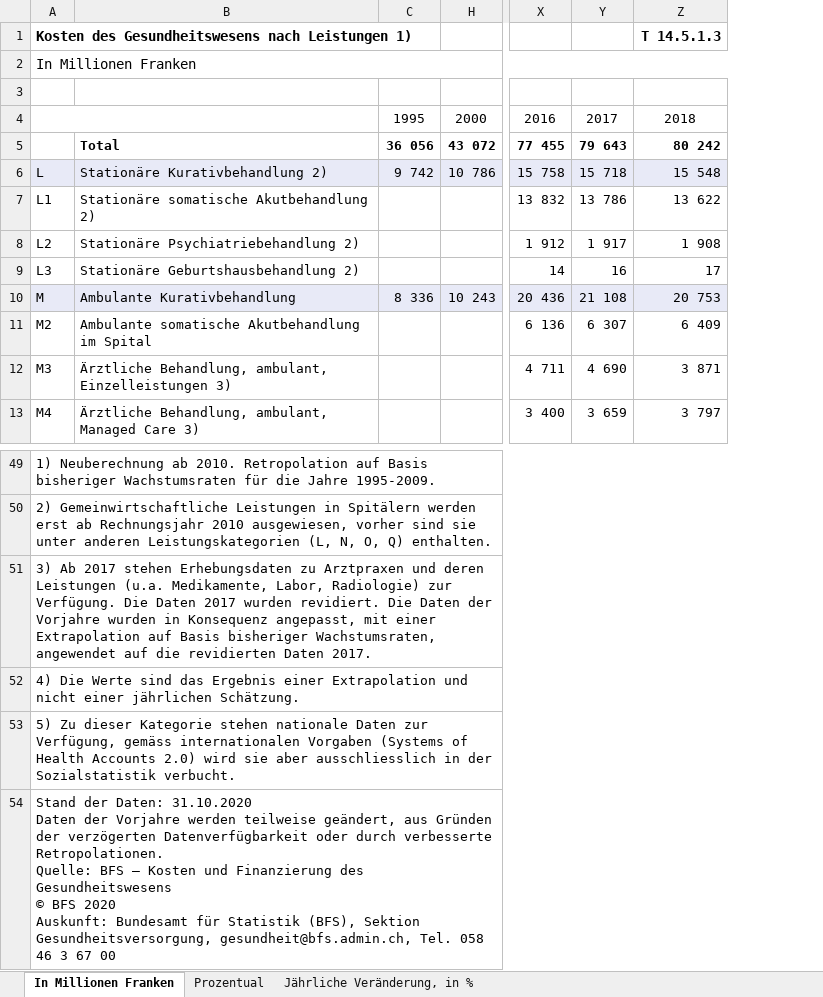
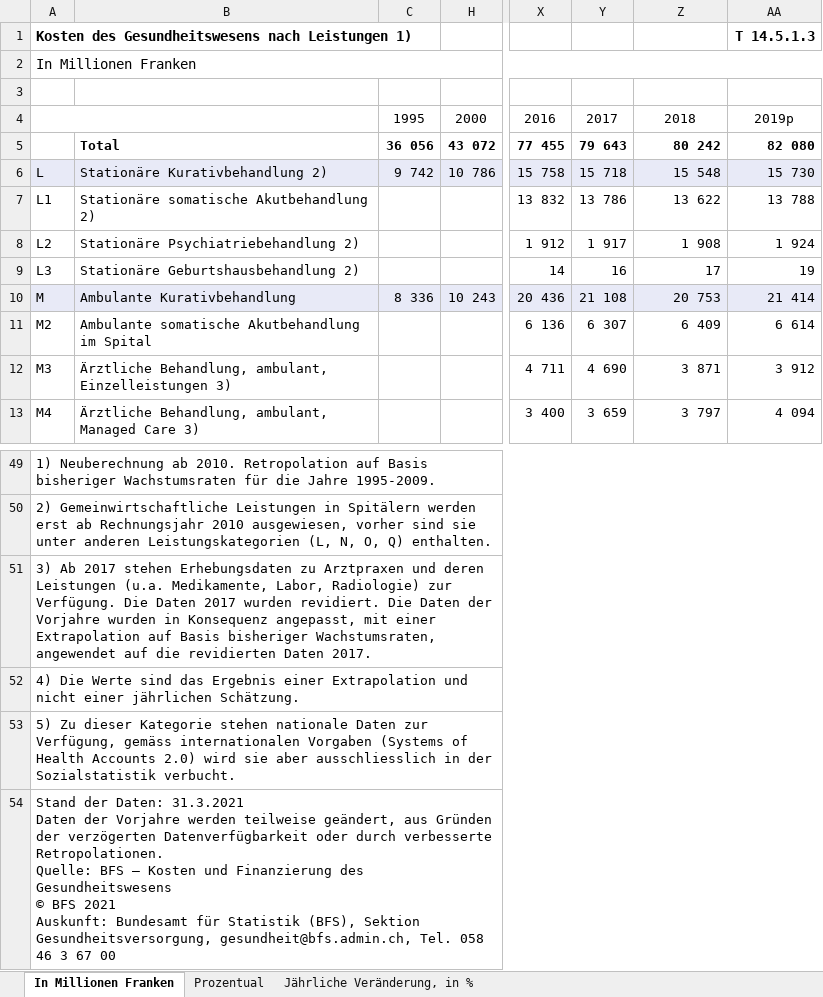
Before and after one commit to rstatsZH/demo-03-tabellen, an Excel workbook: data/raw/je-d-14.05.01.03.xlsx, sheet In Millionen Franken, drawn as a sheet; only a part is shown, gaps mark what is left out; values as stored, in another font and other column widths than the file's, no borders; ↵ is a line break in a cell; the diff names each change by its address in the sheet, - before the commit and + after, or states it on an @@ line.

```diff
--- a/data/raw/je-d-14.05.01.03.xlsx (sheet In Millionen Franken)
+++ b/data/raw/je-d-14.05.01.03.xlsx (sheet In Millionen Franken)
+column AA, rows 1-13: T 14.5.1.3 |  |  | 2019p | 82 080 | 15 730 | 13 788 | 1 924 | 19 | 21 414 | 6 614 | 3 912 | 4 094
-Z1: T 14.5.1.3
+Z1: (empty)
-A54: …der Daten: 31.10.2020 ↵ Daten der Vorjahre werden teilweise geändert, aus Gründen der verzögerten Datenverfügbarkeit oder durch verbesserte Retropolationen. ↵ Quelle: BFS – Kosten und Finanzierung des Gesundheitswesens ↵ © BFS 2020 ↵ Auskunft: Bundesamt…
+A54: …der Daten: 31.3.2021 ↵ Daten der Vorjahre werden teilweise geändert, aus Gründen der verzögerten Datenverfügbarkeit oder durch verbesserte Retropolationen. ↵ Quelle: BFS – Kosten und Finanzierung des Gesundheitswesens ↵ © BFS 2021 ↵ Auskunft: Bundesamt…
```
Also changed, not shown: sheet Jährliche Veränderung, in %, sheet Prozentual.
